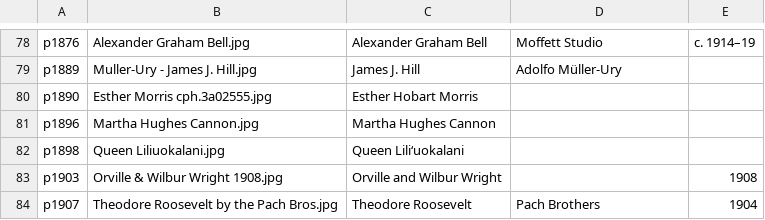
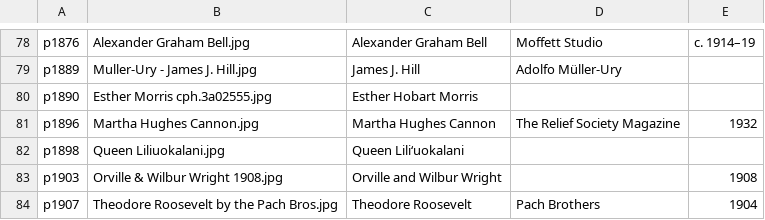
Before and after one commit to richnguyen/usa-at-250, a TSV file: build/img-search/select.tsv, drawn as a sheet; only a part is shown, gaps mark what is left out.

```diff
--- a/build/img-search/select.tsv
+++ b/build/img-search/select.tsv
@@ -80,3 +80,3 @@ p1889	Muller-Ury - James J. Hill.jpg	James J. Hill	Adolfo Müller-Ury
 p1890	Esther Morris cph.3a02555.jpg	Esther Hobart Morris		
-p1896	Martha Hughes Cannon.jpg	Martha Hughes Cannon		
+p1896	Martha Hughes Cannon.jpg	Martha Hughes Cannon	The Relief Society Magazine	1932
 p1898	Queen Liliuokalani.jpg	Queen Liliʻuokalani		
```
Also changed, not shown: 9 other files.
